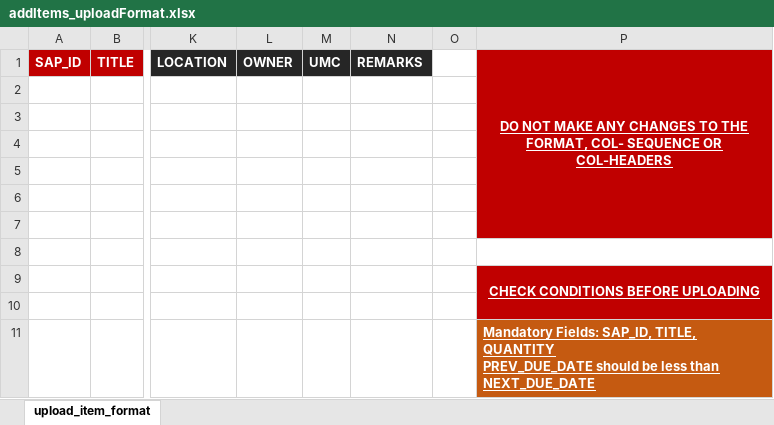
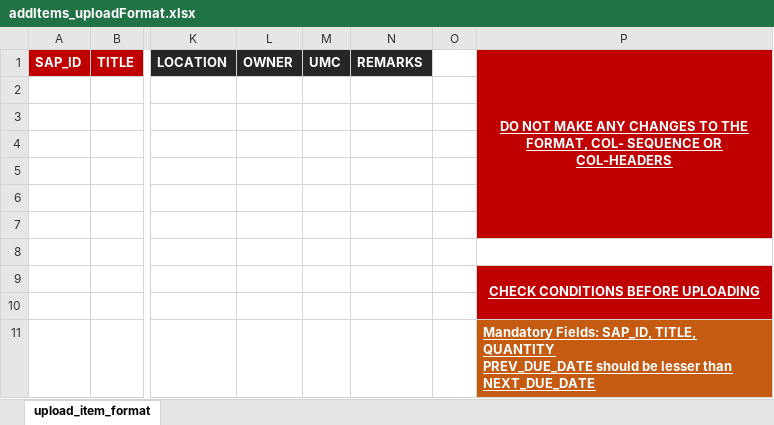
Before and after one commit to alqamah/TSL---storeMgmtSys, an Excel workbook: frontend/public/addItems_uploadFormat.xlsx, sheet upload_item_format, drawn as a sheet; only a part is shown, gaps mark what is left out; values as stored, in another font and other column widths than the file's, no borders; the diff names each change by its address in the sheet, - before the commit and + after, or states it on an @@ line.

```diff
--- a/frontend/public/addItems_uploadFormat.xlsx (sheet upload_item_format)
+++ b/frontend/public/addItems_uploadFormat.xlsx (sheet upload_item_format)
-P11: …should be less than NEXT_DUE_DATE
+P11: …should be lesser than NEXT_DUE_DATE
```
Also changed, not shown: 2 other files.
